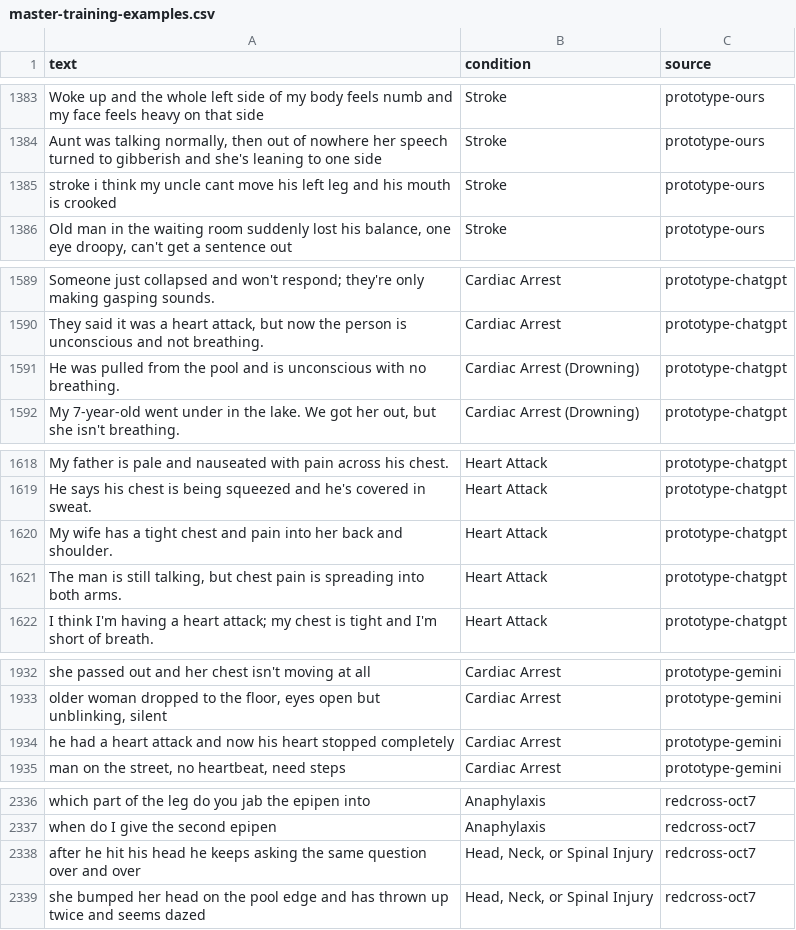
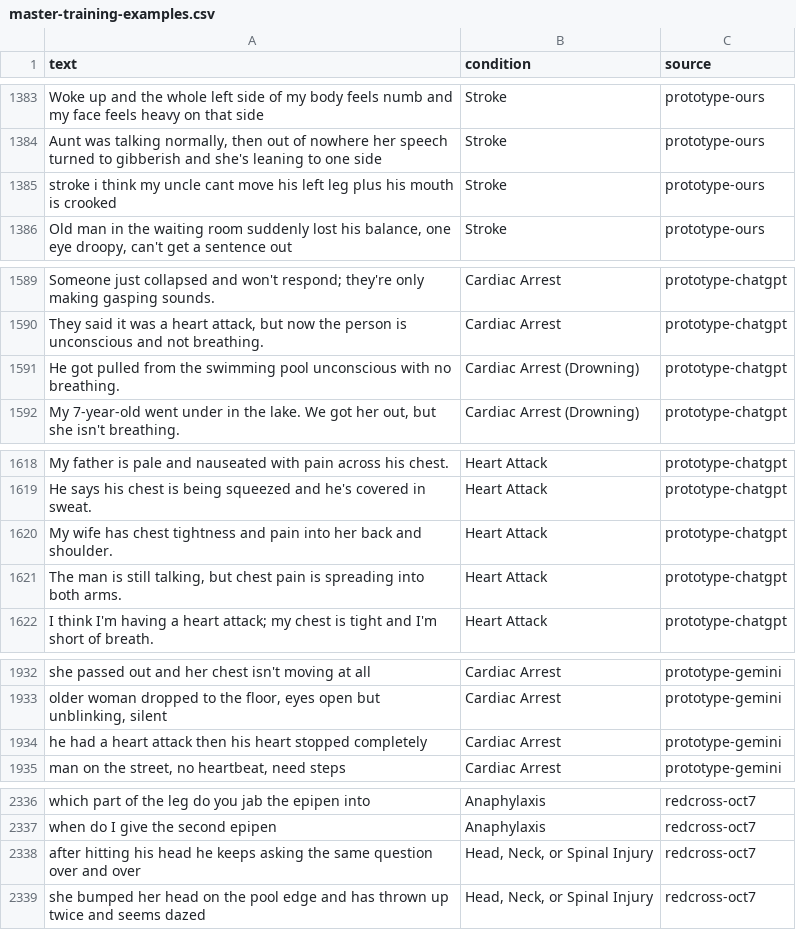
Before and after one commit to aharikac/primacura-health, a CSV file: primacura-backend/data/master-training-examples.csv, drawn as a sheet; only a part is shown, gaps mark what is left out; the diff covers the shown part only.

```diff
--- a/primacura-backend/data/master-training-examples.csv
+++ b/primacura-backend/data/master-training-examples.csv
@@ -1384,3 +1384,3 @@ Woke up and the whole left side of my body feels numb and my face feels heavy on
 "Aunt was talking normally, then out of nowhere her speech turned to gibberish and she's leaning to one side",Stroke,prototype-ours
-stroke i think my uncle cant move his left leg and his mouth is crooked,Stroke,prototype-ours
+stroke i think my uncle cant move his left leg plus his mouth is crooked,Stroke,prototype-ours
 "Old man in the waiting room suddenly lost his balance, one eye droopy, can't get a sentence out",Stroke,prototype-ours
@@ -1590,3 +1590,3 @@ Someone just collapsed and won't respond; they're only making gasping sounds.,Ca
 "They said it was a heart attack, but now the person is unconscious and not breathing.",Cardiac Arrest,prototype-chatgpt
-He was pulled from the pool and is unconscious with no breathing.,Cardiac Arrest (Drowning),prototype-chatgpt
+He got pulled from the swimming pool unconscious with no breathing.,Cardiac Arrest (Drowning),prototype-chatgpt
 "My 7-year-old went under in the lake. We got her out, but she isn't breathing.",Cardiac Arrest (Drowning),prototype-chatgpt
@@ -1619,3 +1619,3 @@ My father is pale and nauseated with pain across his chest.,Heart Attack,prototy
 He says his chest is being squeezed and he's covered in sweat.,Heart Attack,prototype-chatgpt
-My wife has a tight chest and pain into her back and shoulder.,Heart Attack,prototype-chatgpt
+My wife has chest tightness and pain into her back and shoulder.,Heart Attack,prototype-chatgpt
 "The man is still talking, but chest pain is spreading into both arms.",Heart Attack,prototype-chatgpt
@@ -1933,3 +1933,3 @@ she passed out and her chest isn't moving at all,Cardiac Arrest,prototype-gemini
 "older woman dropped to the floor, eyes open but unblinking, silent",Cardiac Arrest,prototype-gemini
-he had a heart attack and now his heart stopped completely,Cardiac Arrest,prototype-gemini
+he had a heart attack then his heart stopped completely,Cardiac Arrest,prototype-gemini
 "man on the street, no heartbeat, need steps",Cardiac Arrest,prototype-gemini
@@ -2337,3 +2337,3 @@ which part of the leg do you jab the epipen into,Anaphylaxis,redcross-oct7
 when do I give the second epipen,Anaphylaxis,redcross-oct7
-after he hit his head he keeps asking the same question over and over,"Head, Neck, or Spinal Injury",redcross-oct7
+after hitting his head he keeps asking the same question over and over,"Head, Neck, or Spinal Injury",redcross-oct7
 she bumped her head on the pool edge and has thrown up twice and seems dazed,"Head, Neck, or Spinal Injury",redcross-oct7
```
Also changed, not shown: 10 edited cells elsewhere in this file, 7 other files.
